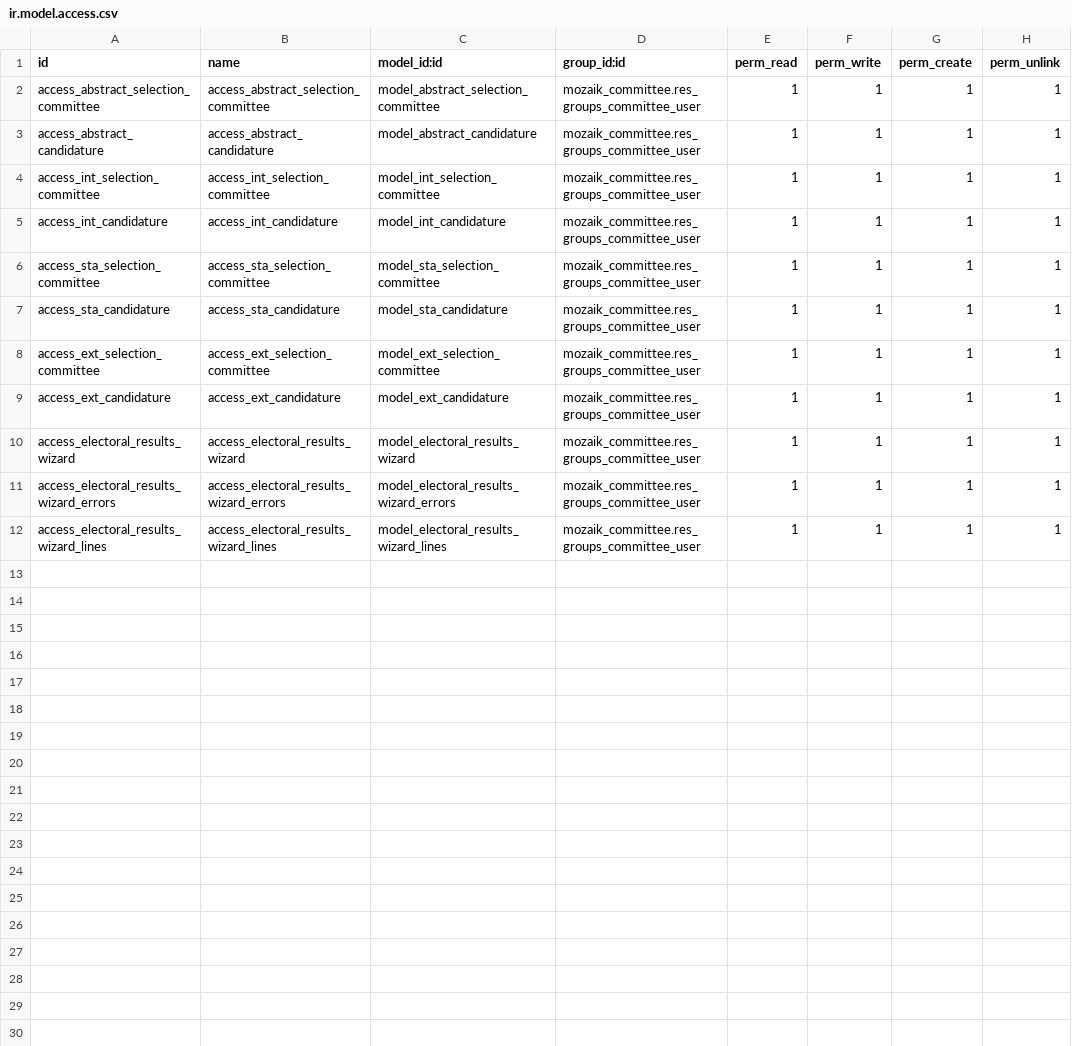
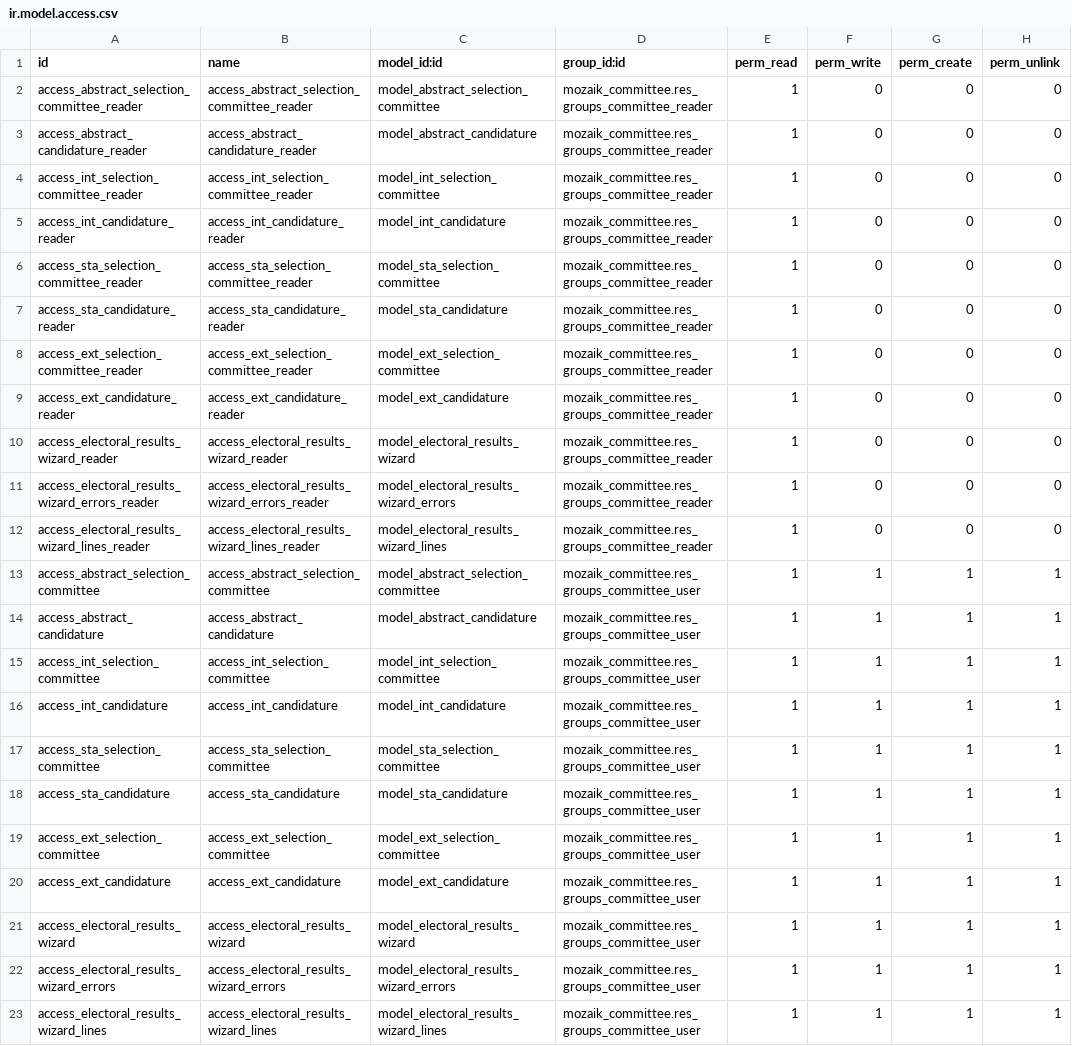
Before and after one commit to mozaik-association/mozaik, a CSV file: mozaik_committee/security/ir.model.access.csv, drawn as a sheet; the diff names each change by its address in the sheet, - before the commit and + after, or states it on an @@ line.

Commit message:
[UPD] mozaik_committee: add reader group

```diff
--- a/mozaik_committee/security/ir.model.access.csv
+++ b/mozaik_committee/security/ir.model.access.csv
+row 2: access_abstract_selection_committee_reader | access_abstract_selection_committee_reader | model_abstract_selection_committee | mozaik_committee.res_groups_committee_reader | 1 | 0 | 0 | 0
+row 3: access_abstract_candidature_reader | access_abstract_candidature_reader | model_abstract_candidature | mozaik_committee.res_groups_committee_reader | 1 | 0 | 0 | 0
+row 4: access_int_selection_committee_reader | access_int_selection_committee_reader | model_int_selection_committee | mozaik_committee.res_groups_committee_reader | 1 | 0 | 0 | 0
+row 5: access_int_candidature_reader | access_int_candidature_reader | model_int_candidature | mozaik_committee.res_groups_committee_reader | 1 | 0 | 0 | 0
+row 6: access_sta_selection_committee_reader | access_sta_selection_committee_reader | model_sta_selection_committee | mozaik_committee.res_groups_committee_reader | 1 | 0 | 0 | 0
+row 7: access_sta_candidature_reader | access_sta_candidature_reader | model_sta_candidature | mozaik_committee.res_groups_committee_reader | 1 | 0 | 0 | 0
+row 8: access_ext_selection_committee_reader | access_ext_selection_committee_reader | model_ext_selection_committee | mozaik_committee.res_groups_committee_reader | 1 | 0 | 0 | 0
+row 9: access_ext_candidature_reader | access_ext_candidature_reader | model_ext_candidature | mozaik_committee.res_groups_committee_reader | 1 | 0 | 0 | 0
+row 10: access_electoral_results_wizard_reader | access_electoral_results_wizard_reader | model_electoral_results_wizard | mozaik_committee.res_groups_committee_reader | 1 | 0 | 0 | 0
+row 11: access_electoral_results_wizard_errors_reader | access_electoral_results_wizard_errors_reader | model_electoral_results_wizard_errors | mozaik_committee.res_groups_committee_reader | 1 | 0 | 0 | 0
+row 12: access_electoral_results_wizard_lines_reader | access_electoral_results_wizard_lines_reader | model_electoral_results_wizard_lines | mozaik_committee.res_groups_committee_reader | 1 | 0 | 0 | 0
```
Also changed, not shown: 1 other file.
